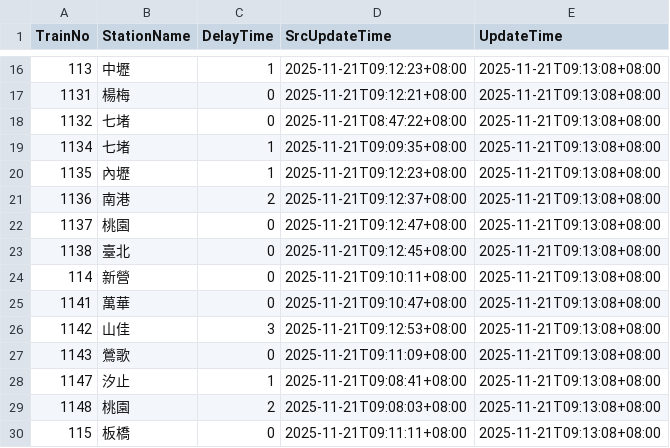
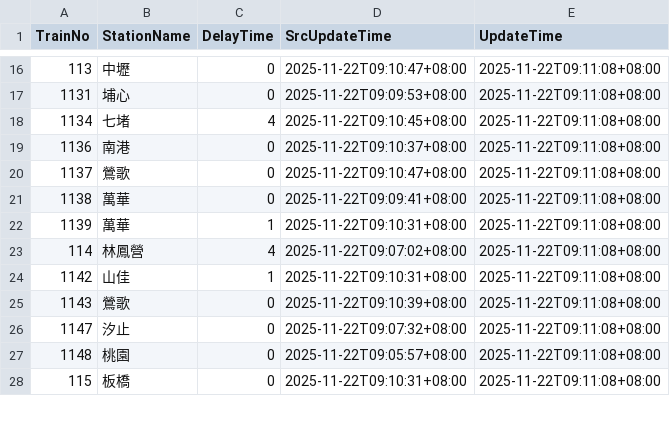
Before and after one commit to funfun0912/Open-Platform-Software-Mid, a CSV file: api.csv, drawn as a sheet; only a part is shown, gaps mark what is left out; the diff covers the shown part only.

Commit message:
Update data

```diff
--- a/api.csv
+++ b/api.csv
@@ -16,15 +16,13 @@ TrainNo,StationName,DelayTime,SrcUpdateTime,UpdateTime
-113,中壢,1,2025-11-21T09:12:23+08:00,2025-11-21T09:13:08+08:00
-1131,楊梅,0,2025-11-21T09:12:21+08:00,2025-11-21T09:13:08+08:00
-1132,七堵,0,2025-11-21T08:47:22+08:00,2025-11-21T09:13:08+08:00
-1134,七堵,1,2025-11-21T09:09:35+08:00,2025-11-21T09:13:08+08:00
-1135,內壢,1,2025-11-21T09:12:23+08:00,2025-11-21T09:13:08+08:00
-1136,南港,2,2025-11-21T09:12:37+08:00,2025-11-21T09:13:08+08:00
-1137,桃園,0,2025-11-21T09:12:47+08:00,2025-11-21T09:13:08+08:00
-1138,臺北,0,2025-11-21T09:12:45+08:00,2025-11-21T09:13:08+08:00
-114,新營,0,2025-11-21T09:10:11+08:00,2025-11-21T09:13:08+08:00
-1141,萬華,0,2025-11-21T09:10:47+08:00,2025-11-21T09:13:08+08:00
-1142,山佳,3,2025-11-21T09:12:53+08:00,2025-11-21T09:13:08+08:00
-1143,鶯歌,0,2025-11-21T09:11:09+08:00,2025-11-21T09:13:08+08:00
-1147,汐止,1,2025-11-21T09:08:41+08:00,2025-11-21T09:13:08+08:00
-1148,桃園,2,2025-11-21T09:08:03+08:00,2025-11-21T09:13:08+08:00
-115,板橋,0,2025-11-21T09:11:11+08:00,2025-11-21T09:13:08+08:00
+113,中壢,0,2025-11-22T09:10:47+08:00,2025-11-22T09:11:08+08:00
+1131,埔心,0,2025-11-22T09:09:53+08:00,2025-11-22T09:11:08+08:00
+1134,七堵,4,2025-11-22T09:10:45+08:00,2025-11-22T09:11:08+08:00
+1136,南港,0,2025-11-22T09:10:37+08:00,2025-11-22T09:11:08+08:00
+1137,鶯歌,0,2025-11-22T09:10:47+08:00,2025-11-22T09:11:08+08:00
+1138,萬華,0,2025-11-22T09:09:41+08:00,2025-11-22T09:11:08+08:00
+1139,萬華,1,2025-11-22T09:10:31+08:00,2025-11-22T09:11:08+08:00
+114,林鳳營,4,2025-11-22T09:07:02+08:00,2025-11-22T09:11:08+08:00
+1142,山佳,1,2025-11-22T09:10:31+08:00,2025-11-22T09:11:08+08:00
+1143,鶯歌,0,2025-11-22T09:10:39+08:00,2025-11-22T09:11:08+08:00
+1147,汐止,0,2025-11-22T09:07:32+08:00,2025-11-22T09:11:08+08:00
+1148,桃園,0,2025-11-22T09:05:57+08:00,2025-11-22T09:11:08+08:00
+115,板橋,0,2025-11-22T09:10:31+08:00,2025-11-22T09:11:08+08:00
```
Also changed, not shown: 4 added rows, 2 removed rows and 38 edited cells elsewhere in this file.
